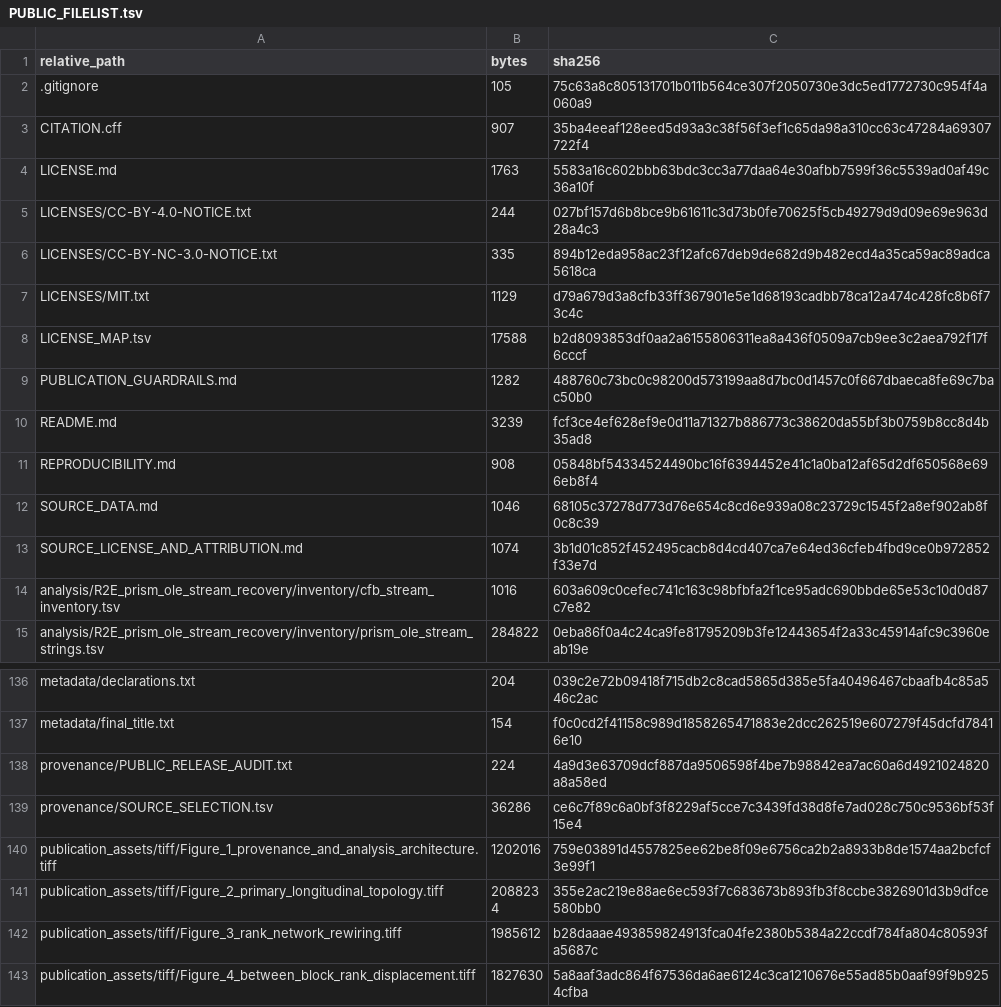
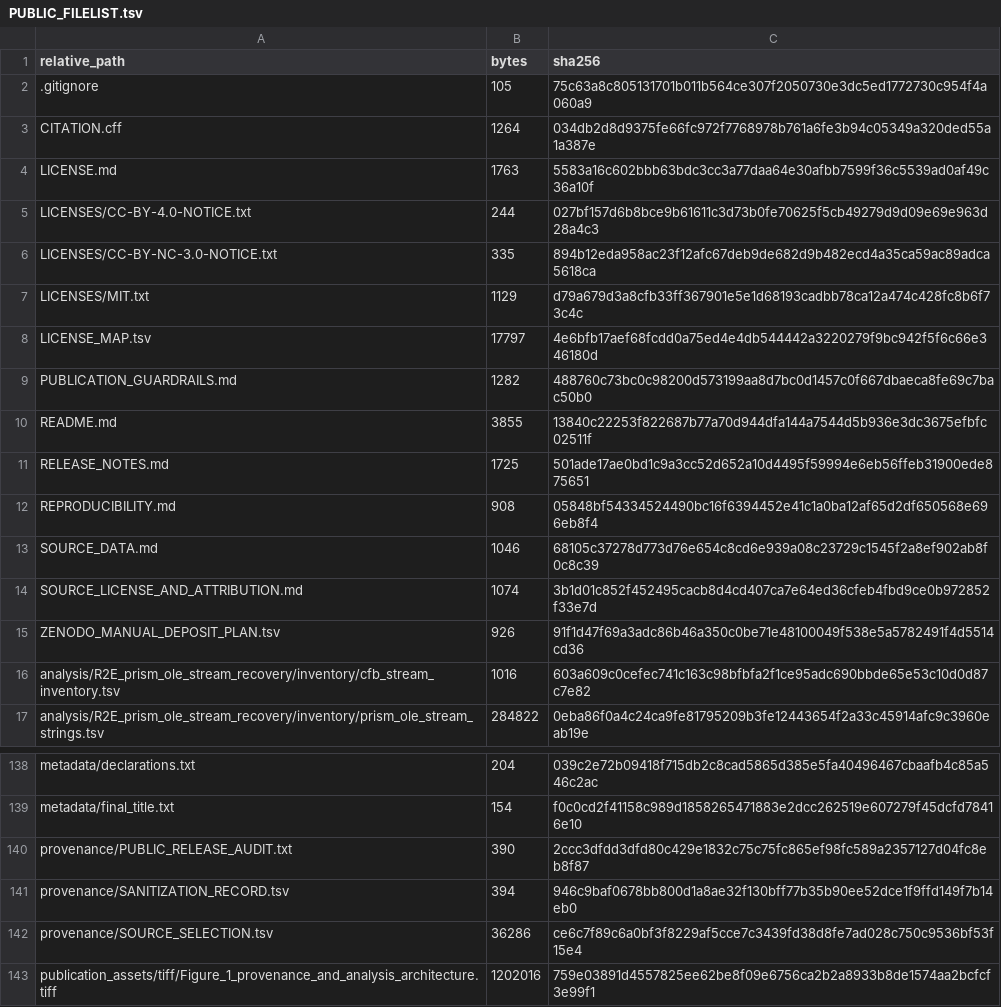
Before and after one commit to rmaghembe1/ox-comorbid-oxysterol-metabolomics, a TSV file: provenance/PUBLIC_FILELIST.tsv, drawn as a sheet; only a part is shown, gaps mark what is left out; the shorter side is filled out with more unchanged rows.

Commit message:
Finalize v1.0.0 release metadata

```diff
--- a/provenance/PUBLIC_FILELIST.tsv
+++ b/provenance/PUBLIC_FILELIST.tsv
@@ -2,3 +2,3 @@ relative_path	bytes	sha256
 .gitignore	105	75c63a8c805131701b011b564ce307f2050730e3dc5ed1772730c954f4a060a9
-CITATION.cff	907	35ba4eeaf128eed5d93a3c38f56f3ef1c65da98a310cc63c47284a69307722f4
+CITATION.cff	1264	034db2d8d9375fe66fc972f7768978b761a6fe3b94c05349a320ded55a1a387e
 LICENSE.md	1763	5583a16c602bbb63bdc3cc3a77daa64e30afbb7599f36c5539ad0af49c36a10f
@@ -7,5 +7,6 @@ LICENSES/CC-BY-NC-3.0-NOTICE.txt	335	894b12eda958ac23f12afc67deb9de682d9b482ecd4
 LICENSES/MIT.txt	1129	d79a679d3a8cfb33ff367901e5e1d68193cadbb78ca12a474c428fc8b6f73c4c
-LICENSE_MAP.tsv	17588	b2d8093853df0aa2a6155806311ea8a436f0509a7cb9ee3c2aea792f17f6cccf
+LICENSE_MAP.tsv	17797	4e6bfb17aef68fcdd0a75ed4e4db544442a3220279f9bc942f5f6c66e346180d
 PUBLICATION_GUARDRAILS.md	1282	488760c73bc0c98200d573199aa8d7bc0d1457c0f667dbaeca8fe69c7bac50b0
-README.md	3239	fcf3ce4ef628ef9e0d11a71327b886773c38620da55bf3b0759b8cc8d4b35ad8
+README.md	3855	13840c22253f822687b77a70d944dfa144a7544d5b936e3dc3675efbfc02511f
+RELEASE_NOTES.md	1725	501ade17ae0bd1c9a3cc52d652a10d4495f59994e6eb56ffeb31900ede875651
 REPRODUCIBILITY.md	908	05848bf54334524490bc16f6394452e41c1a0ba12af65d2df650568e696eb8f4
@@ -13,2 +14,3 @@ SOURCE_DATA.md	1046	68105c37278d773d76e654c8cd6e939a08c23729c1545f2a8ef902ab8f0c
 SOURCE_LICENSE_AND_ATTRIBUTION.md	1074	3b1d01c852f452495cacb8d4cd407ca7e64ed36cfeb4fbd9ce0b972852f33e7d
+ZENODO_MANUAL_DEPOSIT_PLAN.tsv	926	91f1d47f69a3adc86b46a350c0be71e48100049f538e5a5782491f4d5514cd36
 analysis/R2E_prism_ole_stream_recovery/inventory/cfb_stream_inventory.tsv	1016	603a609c0cefec741c163c98bfbfa2f1ce95adc690bbde65e53c10d0d87c7e82
@@ -137,3 +139,4 @@ metadata/declarations.txt	204	039c2e72b09418f715db2c8cad5865d385e5fa40496467cbaa
 metadata/final_title.txt	154	f0c0cd2f41158c989d1858265471883e2dcc262519e607279f45dcfd78416e10
-provenance/PUBLIC_RELEASE_AUDIT.txt	224	4a9d3e63709dcf887da9506598f4be7b98842ea7ac60a6d4921024820a8a58ed
+provenance/PUBLIC_RELEASE_AUDIT.txt	390	2ccc3dfdd3dfd80c429e1832c75c75fc865ef98fc589a2357127d04fc8eb8f87
+provenance/SANITIZATION_RECORD.tsv	394	946c9baf0678bb800d1a8ae32f130bff77b35b90ee52dce1f9ffd149f7b14eb0
 provenance/SOURCE_SELECTION.tsv	36286	ce6c7f89c6a0bf3f8229af5cce7c3439fd38d8fe7ad028c750c9536bf53f15e4
```
Also changed, not shown: LICENSE_MAP.tsv, 7 other files.
